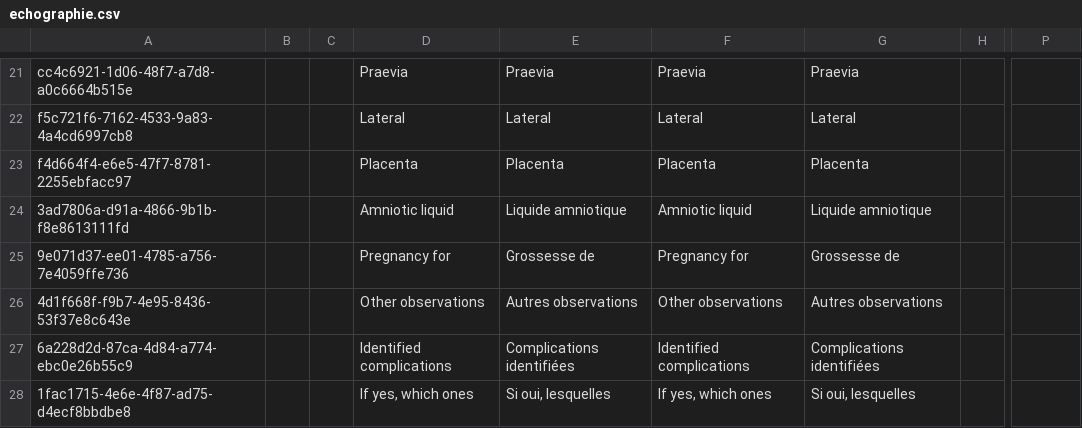
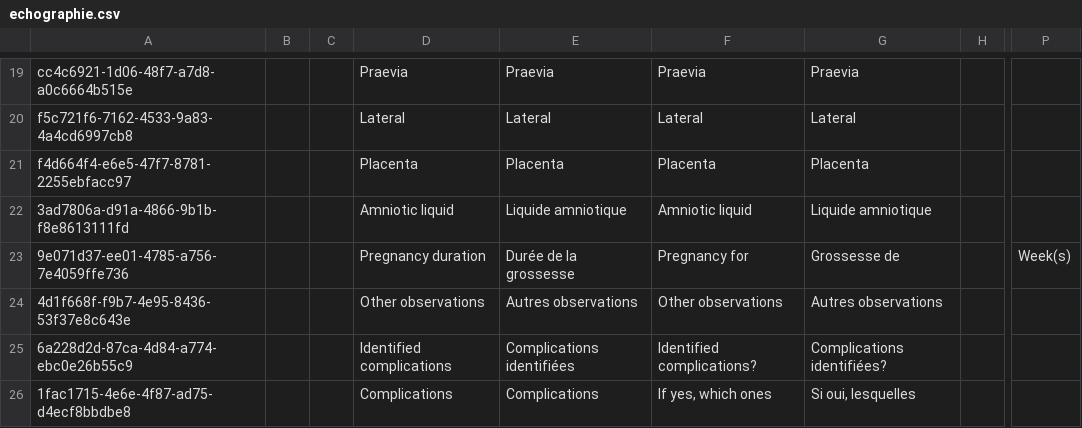
Before and after one commit to mekomsolutions/openmrs-config-c2c, a CSV file: configuration/concepts/echographie.csv, drawn as a sheet; only a part is shown, gaps mark what is left out; addresses are those after the commit; the diff covers the shown part only; the diff names each change by its address in the sheet, - before the commit and + after, or states it on an @@ line.

```diff
--- a/configuration/concepts/echographie.csv
+++ b/configuration/concepts/echographie.csv
-D23: Pregnancy for
+D23: Pregnancy duration
-E23: Grossesse de
+E23: Durée de la grossesse
-P23: (empty)
+P23: Week(s)
-F25: Identified complications
+F25: Identified complications?
-G25: Complications identifiées
+G25: Complications identifiées?
-D26: If yes, which ones
+D26: Complications
-E26: Si oui, lesquelles
+E26: Complications
```
Also changed, not shown: 3 added rows, 4 removed rows and 5 edited cells elsewhere in this file, 2 other files.
